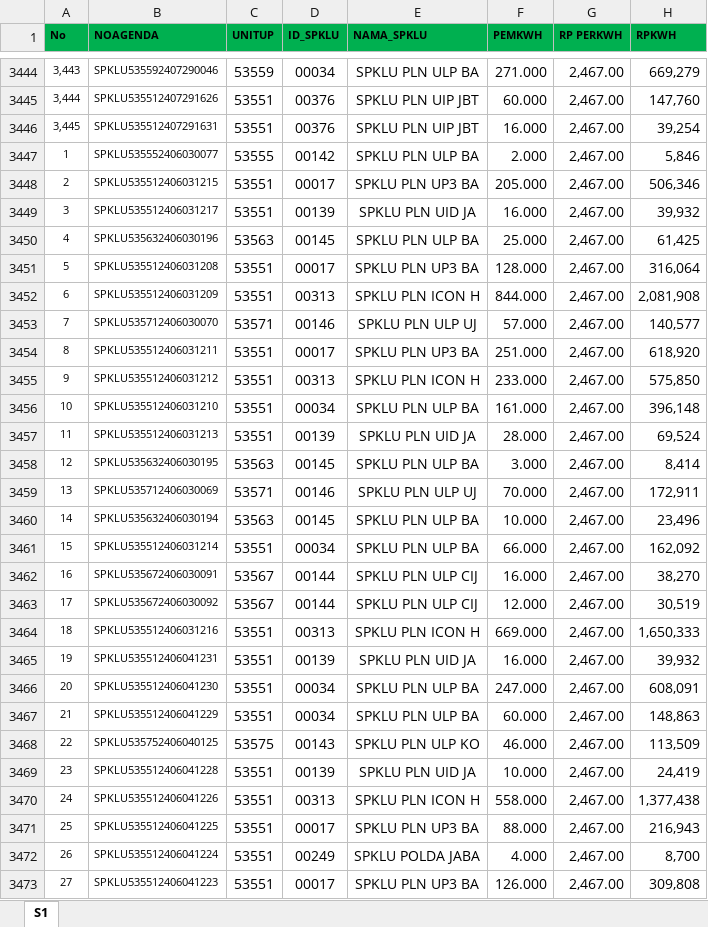
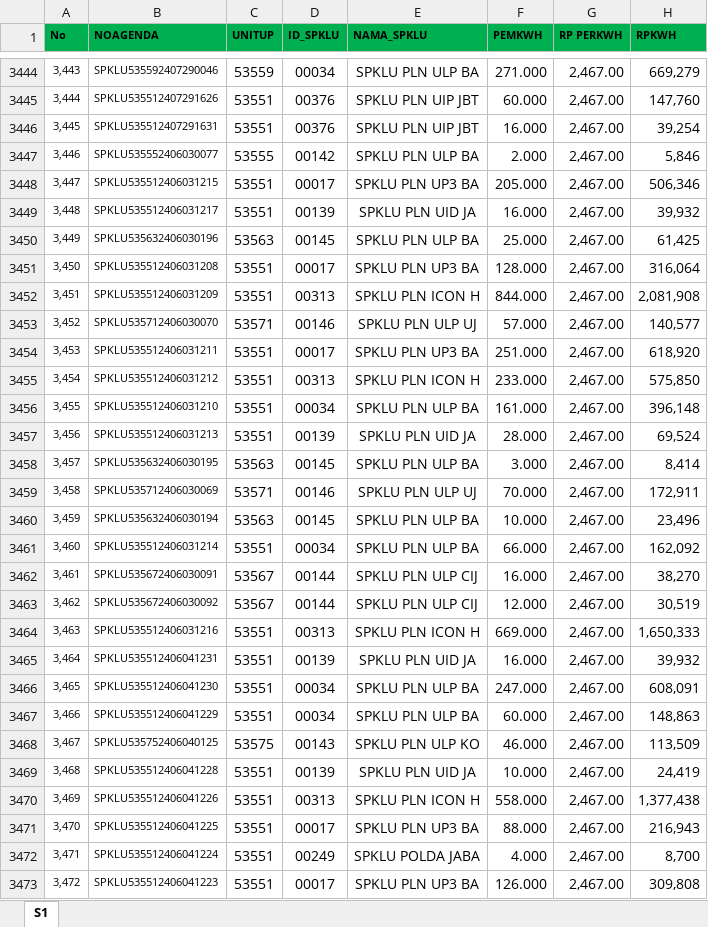
Before and after one commit to abangrusjdy31/ProjectSPKLU, an Excel workbook: Coba kp.xlsx, sheet S1, drawn as a sheet; only a part is shown, gaps mark what is left out; values as stored, in another font and other column widths than the file's, no borders; the diff covers the shown part only; the diff names each change by its address in the sheet, - before the commit and + after, or states it on an @@ line.

Commit message:
Add files via upload

```diff
--- a/Coba kp.xlsx (sheet S1)
+++ b/Coba kp.xlsx (sheet S1)
-A3447 (No): 1
+A3447 (No): 3,446
-A3448 (No): 2
+A3448 (No): 3,447
-A3449 (No): 3
+A3449 (No): 3,448
-A3450 (No): 4
+A3450 (No): 3,449
-A3451 (No): 5
+A3451 (No): 3,450
-A3452 (No): 6
+A3452 (No): 3,451
-A3453 (No): 7
+A3453 (No): 3,452
-A3454 (No): 8
+A3454 (No): 3,453
-A3455 (No): 9
+A3455 (No): 3,454
-A3456 (No): 10
+A3456 (No): 3,455
-A3457 (No): 11
+A3457 (No): 3,456
-A3458 (No): 12
+A3458 (No): 3,457
-A3459 (No): 13
+A3459 (No): 3,458
-A3460 (No): 14
+A3460 (No): 3,459
-A3461 (No): 15
+A3461 (No): 3,460
-A3462 (No): 16
+A3462 (No): 3,461
-A3463 (No): 17
+A3463 (No): 3,462
-A3464 (No): 18
+A3464 (No): 3,463
-A3465 (No): 19
+A3465 (No): 3,464
-A3466 (No): 20
+A3466 (No): 3,465
-A3467 (No): 21
+A3467 (No): 3,466
-A3468 (No): 22
+A3468 (No): 3,467
-A3469 (No): 23
+A3469 (No): 3,468
-A3470 (No): 24
+A3470 (No): 3,469
-A3471 (No): 25
+A3471 (No): 3,470
-A3472 (No): 26
+A3472 (No): 3,471
-A3473 (No): 27
+A3473 (No): 3,472
```
Also changed, not shown: 331 edited cells elsewhere in this sheet.
